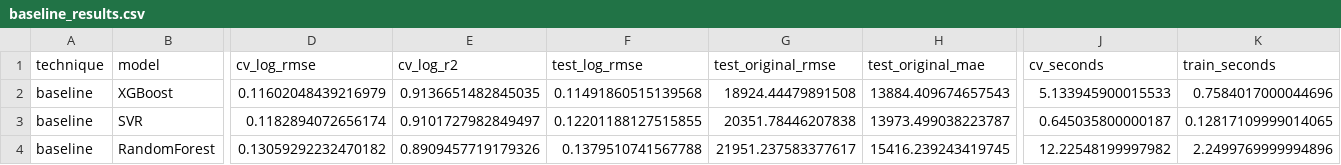
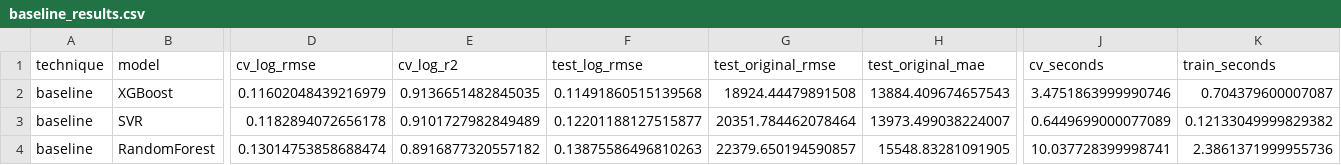
Before and after one commit to DangHau19/MLGroup, a CSV file: Tuan04/data/processed/baseline_results.csv, drawn as a sheet; only a part is shown, gaps mark what is left out; the diff covers the shown part only; the diff names each change by its address in the sheet, - before the commit and + after, or states it on an @@ line.

```diff
--- a/Tuan04/data/processed/baseline_results.csv
+++ b/Tuan04/data/processed/baseline_results.csv
-J2 (cv_seconds): 5.133945900015533
+J2 (cv_seconds): 3.4751863999990746
-K2 (train_seconds): 0.7584017000044696
+K2 (train_seconds): 0.704379600007087
-D3 (cv_log_rmse): 0.1182894072656174
+D3 (cv_log_rmse): 0.1182894072656178
-E3 (cv_log_r2): 0.9101727982849497
+E3 (cv_log_r2): 0.9101727982849489
-F3 (test_log_rmse): 0.12201188127515855
+F3 (test_log_rmse): 0.12201188127515877
-G3 (test_original_rmse): 20351.78446207838
+G3 (test_original_rmse): 20351.784462078464
-H3 (test_original_mae): 13973.499038223787
+H3 (test_original_mae): 13973.499038224007
-J3 (cv_seconds): 0.645035800000187
+J3 (cv_seconds): 0.6449699000077089
-K3 (train_seconds): 0.12817109999014065
+K3 (train_seconds): 0.12133049999829382
-D4 (cv_log_rmse): 0.13059292232470182
+D4 (cv_log_rmse): 0.13014753858688474
-E4 (cv_log_r2): 0.8909457719179326
+E4 (cv_log_r2): 0.8916877320557182
-F4 (test_log_rmse): 0.1379510741567788
+F4 (test_log_rmse): 0.13875586496810263
-G4 (test_original_rmse): 21951.237583377617
+G4 (test_original_rmse): 22379.650194590857
-H4 (test_original_mae): 15416.239243419745
+H4 (test_original_mae): 15548.83281091905
-J4 (cv_seconds): 12.22548199997982
+J4 (cv_seconds): 10.037728399998741
-K4 (train_seconds): 2.2499769999994896
+K4 (train_seconds): 2.3861371999955736
```
Also changed, not shown: 2 edited cells elsewhere in this file, Tuan04/data/processed/baseline_results_extended.csv, Tuan04/data/processed/fs_results_embedded.csv, 39 other files.
